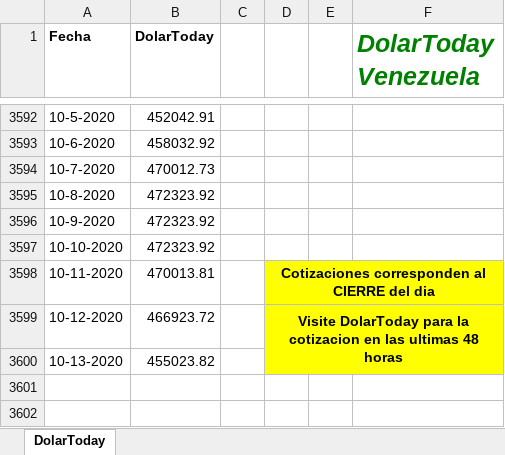
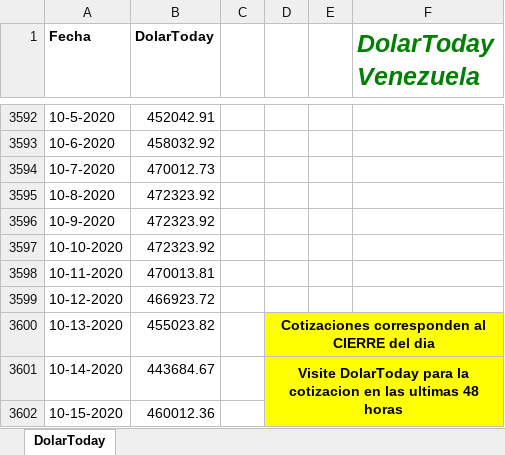
Before and after one commit to grupointeraval/grupointeraval.github.io, an Excel workbook: dolartoday.xlsx, sheet DolarToday, drawn as a sheet; only a part is shown, gaps mark what is left out; values as stored, in another font and other column widths than the file's, no borders; charts and pictures not drawn; removed rows and columns are numbered as before the commit, all else as after; the diff names each change by its address in the sheet, - before the commit and + after, or states it on an @@ line.

```diff
--- a/dolartoday.xlsx (sheet DolarToday)
+++ b/dolartoday.xlsx (sheet DolarToday)
-D3598: Cotizaciones corresponden al CIERRE del dia
+D3598: (empty)
-D3598:F3599 fill: #FFFF00
+D3598:F3599 fill: none
-D3598:F3598 merged
-D3599: Visite DolarToday para la cotizacion en las ultimas 48 horas
+D3599: (empty)
-D3599:F3600 merged
-D3600: (empty)
+D3600: Cotizaciones corresponden al CIERRE del dia
+D3600:F3600 merged
+row 3601: 10-14-2020 | 443684.67 |  | Visite DolarToday para la cotizacion en las ultimas 48 horas
+row 3602: 10-15-2020 | 460012.36
```
Also changed, not shown: charts or pictures, 8 other files.
